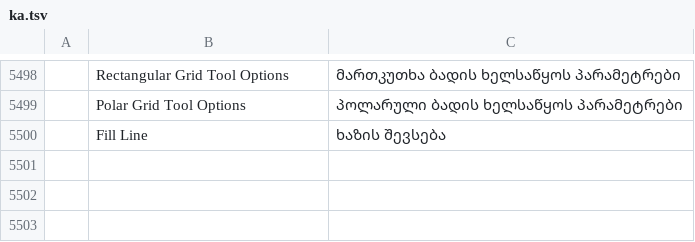
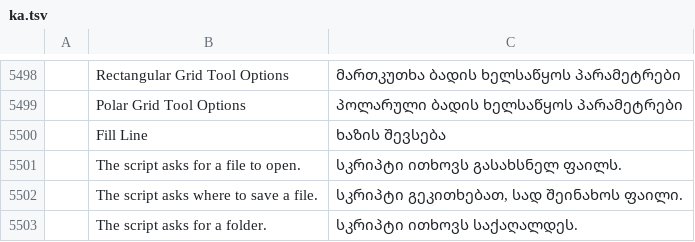
Before and after one commit to lehni/vectorcraft, a TSV file: crates/ui-egui/src/i18n/ka.tsv, drawn as a sheet; only a part is shown, gaps mark what is left out; the diff names each change by its address in the sheet, - before the commit and + after, or states it on an @@ line.

Commit message:
Scriptographer: dialogs on the web, where scripts can't wait
prompt(), chooseColor(), openFile() and saveFile() give Promises there.

```diff
--- a/crates/ui-egui/src/i18n/ka.tsv
+++ b/crates/ui-egui/src/i18n/ka.tsv
+row 5501:  | The script asks for a file to open. | სკრიპტი ითხოვს გასახსნელ ფაილს.
+row 5502:  | The script asks where to save a file. | სკრიპტი გეკითხებათ, სად შეინახოს ფაილი.
+row 5503:  | The script asks for a folder. | სკრიპტი ითხოვს საქაღალდეს.
```
Also changed, not shown: crates/ui-egui/src/i18n/bg.tsv, crates/ui-egui/src/i18n/el.tsv, 36 other files.
